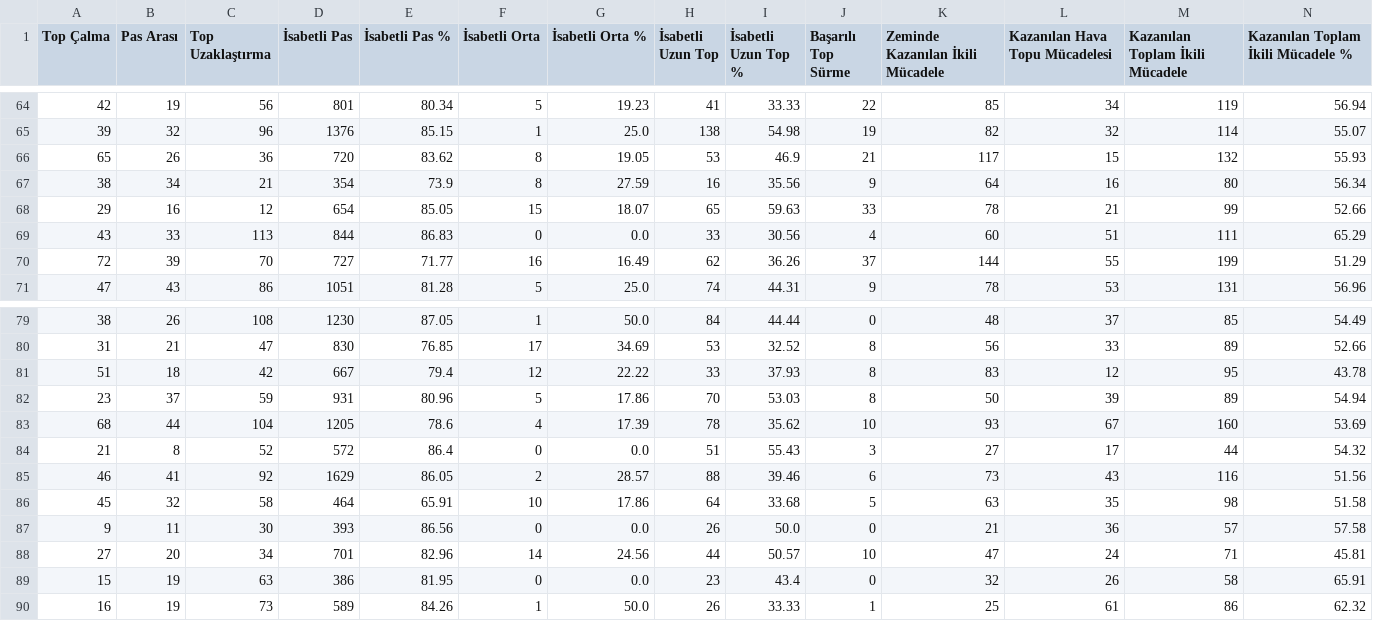
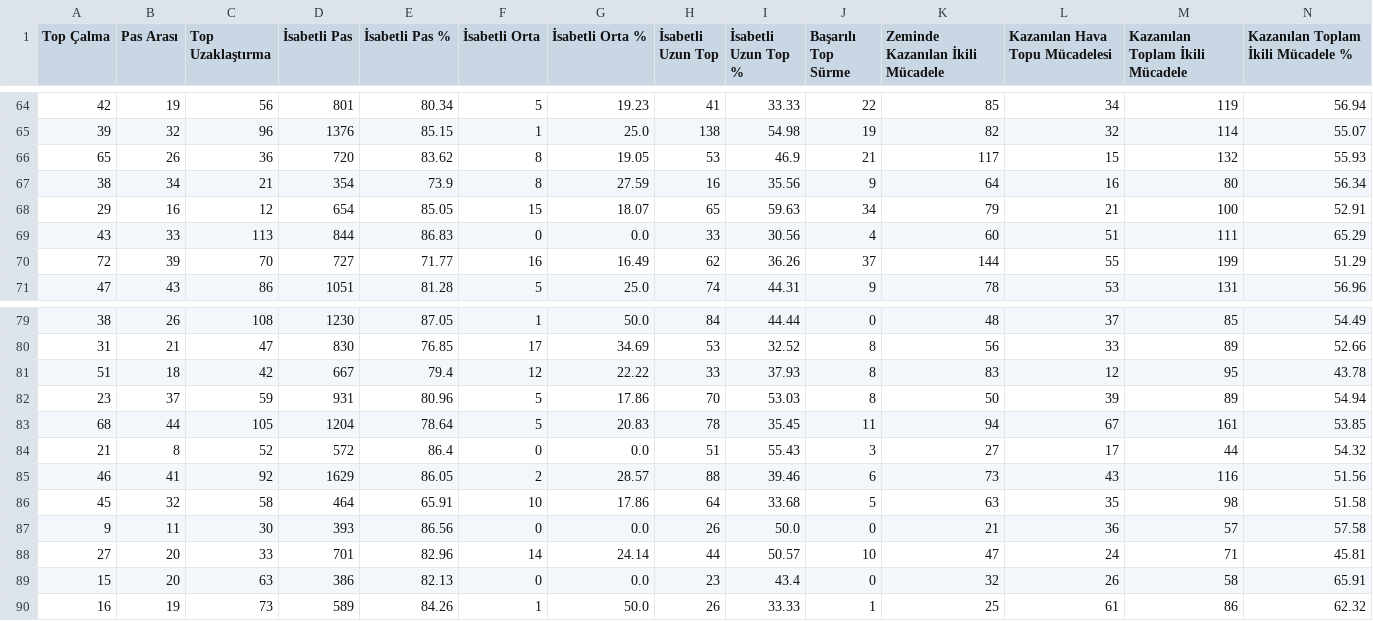
Before and after one commit to scatterradarcsv/csv_scatter_radar_total, a CSV file: defenders.csv, drawn as a sheet; only a part is shown, gaps mark what is left out; the diff names each change by its address in the sheet, - before the commit and + after, or states it on an @@ line.

Commit message:
Updated defenders.csv

```diff
--- a/defenders.csv
+++ b/defenders.csv
-J68 (Başarılı Top Sürme): 33
+J68 (Başarılı Top Sürme): 34
-K68 (Zeminde Kazanılan İkili Mücadele): 78
+K68 (Zeminde Kazanılan İkili Mücadele): 79
-M68 (Kazanılan Toplam İkili Mücadele): 99
+M68 (Kazanılan Toplam İkili Mücadele): 100
-N68: 52.66
+N68: 52.91
-C83 (Top Uzaklaştırma): 104
+C83 (Top Uzaklaştırma): 105
-D83 (İsabetli Pas): 1205
+D83 (İsabetli Pas): 1204
-E83 (İsabetli Pas %): 78.6
+E83 (İsabetli Pas %): 78.64
-F83 (İsabetli Orta): 4
+F83 (İsabetli Orta): 5
-G83 (İsabetli Orta %): 17.39
+G83 (İsabetli Orta %): 20.83
-I83 (İsabetli Uzun Top %): 35.62
+I83 (İsabetli Uzun Top %): 35.45
-J83 (Başarılı Top Sürme): 10
+J83 (Başarılı Top Sürme): 11
-K83 (Zeminde Kazanılan İkili Mücadele): 93
+K83 (Zeminde Kazanılan İkili Mücadele): 94
-M83 (Kazanılan Toplam İkili Mücadele): 160
+M83 (Kazanılan Toplam İkili Mücadele): 161
-N83: 53.69
+N83: 53.85
-C88 (Top Uzaklaştırma): 34
+C88 (Top Uzaklaştırma): 33
-G88 (İsabetli Orta %): 24.56
+G88 (İsabetli Orta %): 24.14
-B89 (Pas Arası): 19
+B89 (Pas Arası): 20
-E89 (İsabetli Pas %): 81.95
+E89 (İsabetli Pas %): 82.13
```
